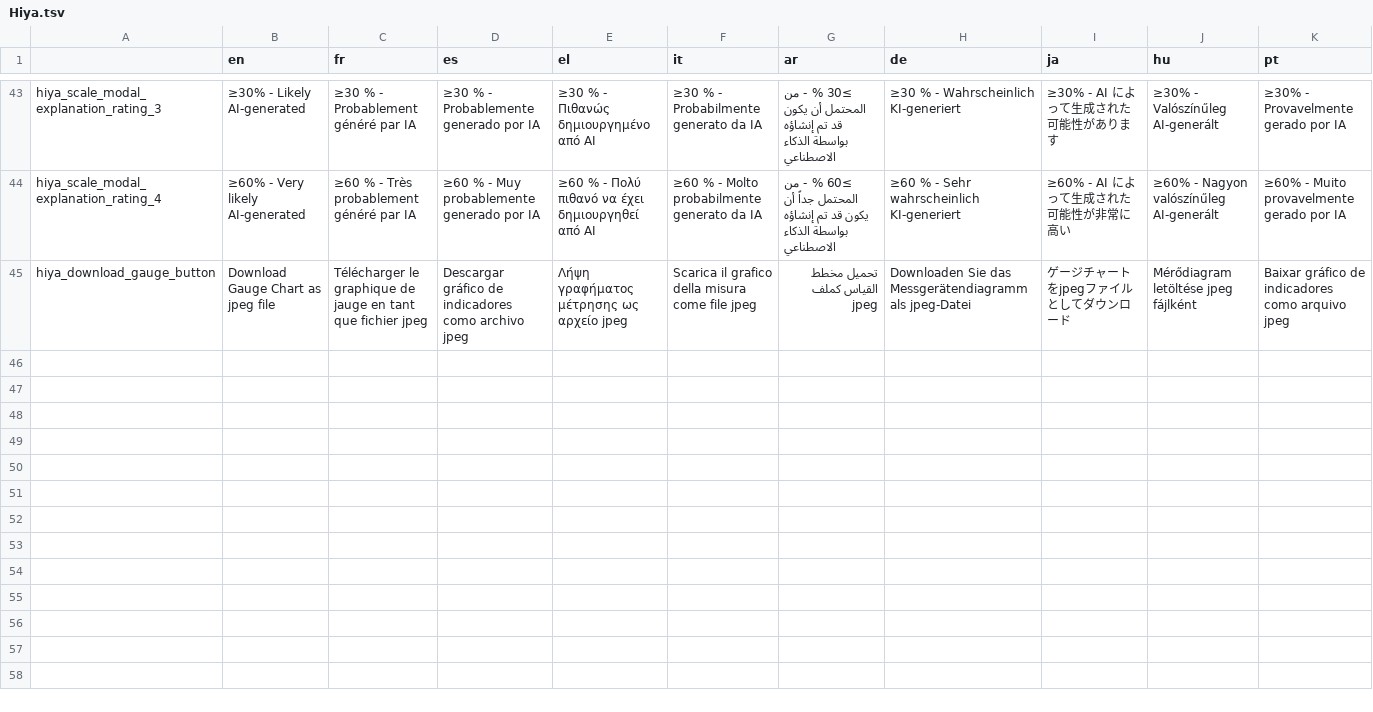
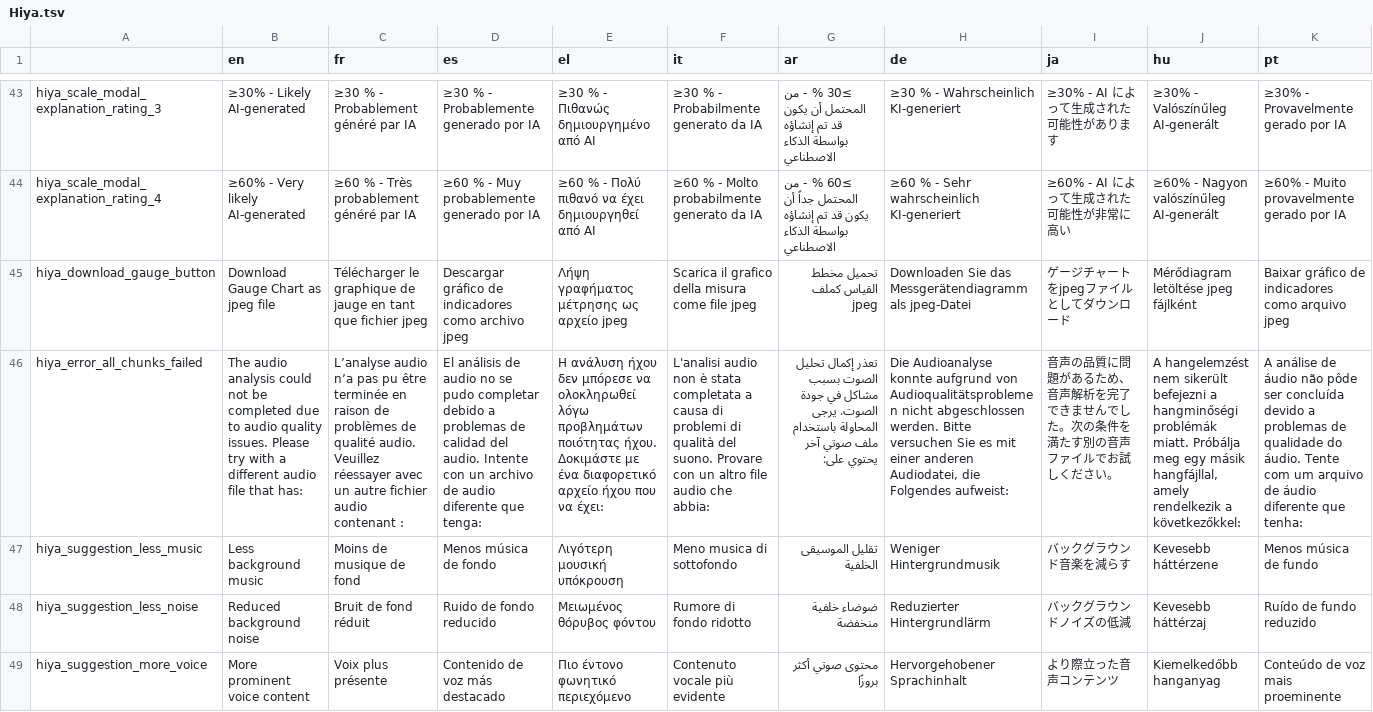
Before and after one commit to AFP-Medialab/InVID-Translations, a TSV file: components/NavItems/tools/Hiya.tsv, drawn as a sheet; only a part is shown, gaps mark what is left out; the diff names each change by its address in the sheet, - before the commit and + after, or states it on an @@ line.

Commit message:
Added partial errors keys

```diff
--- a/components/NavItems/tools/Hiya.tsv
+++ b/components/NavItems/tools/Hiya.tsv
+row 46: hiya_error_all_chunks_failed | The audio analysis could not be completed due to audio quality issues. Please try with a different audio file that has: | L’analyse audio n’a pas pu être terminée en raison de problèmes de qualité audio. Veuillez réessayer avec un autre fichier audio contenant : | El análisis de audio no se pudo completar debido a problemas de calidad del audio. Intente con un archivo de audio diferente que tenga: | Η ανάλυση ήχου δεν μπόρεσε να ολοκληρωθεί λόγω προβλημάτων ποιότητας ήχου. Δοκιμάστε με ένα διαφορετικό αρχείο ήχου που να έχει: | L'analisi audio non è stata completata a causa di problemi di qualità del suono. Provare con un altro file audio che abbia: | تعذر إكمال تحليل الصوت بسبب مشاكل في جودة الصوت. يرجى المحاولة باستخدام ملف صوتي آخر يحتوي على: | Die Audioanalyse konnte aufgrund von Audioqualitätsproblemen nicht abgeschlossen werden. Bitte versuchen Sie es mit einer anderen Audiodatei, die Folgendes aufweist: | 音声の品質に問題があるため、音声解析を完了できませんでした。次の条件を満たす別の音声ファイルでお試しください。 | A hangelemzést nem sikerült befejezni a hangminőségi problémák miatt. Próbálja meg egy másik hangfájllal, amely rendelkezik a következőkkel: | A análise de áudio não pôde ser concluída devido a problemas de qualidade do áudio. Tente com um arquivo de áudio diferente que tenha:
+row 47: hiya_suggestion_less_music | Less background music | Moins de musique de fond | Menos música de fondo | Λιγότερη μουσική υπόκρουση | Meno musica di sottofondo | تقليل الموسيقى الخلفية | Weniger Hintergrundmusik | バックグラウンド音楽を減らす | Kevesebb háttérzene | Menos música de fundo
+row 48: hiya_suggestion_less_noise | Reduced background noise | Bruit de fond réduit | Ruido de fondo reducido | Μειωμένος θόρυβος φόντου | Rumore di fondo ridotto | ضوضاء خلفية منخفضة | Reduzierter Hintergrundlärm | バックグラウンドノイズの低減 | Kevesebb háttérzaj | Ruído de fundo reduzido
+row 49: hiya_suggestion_more_voice | More prominent voice content | Voix plus présente | Contenido de voz más destacado | Πιο έντονο φωνητικό περιεχόμενο | Contenuto vocale più evidente | محتوى صوتي أكثر بروزًا | Hervorgehobener Sprachinhalt | より際立った音声コンテンツ | Kiemelkedőbb hanganyag | Conteúdo de voz mais proeminente
```
